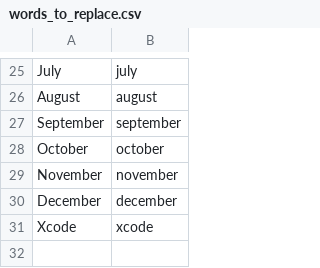
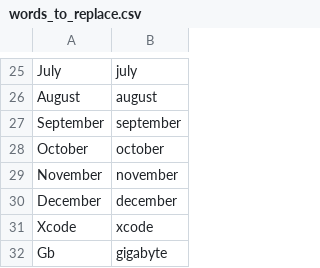
Before and after one commit to thinium/knausj_talon, a CSV file: settings/words_to_replace.csv, drawn as a sheet; only a part is shown, gaps mark what is left out.

```diff
--- a/settings/words_to_replace.csv
+++ b/settings/words_to_replace.csv
@@ -31 +31,2 @@ December,december
 Xcode,xcode
+Gb, gigabyte
```
Also changed, not shown: settings/additional_words.csv.
